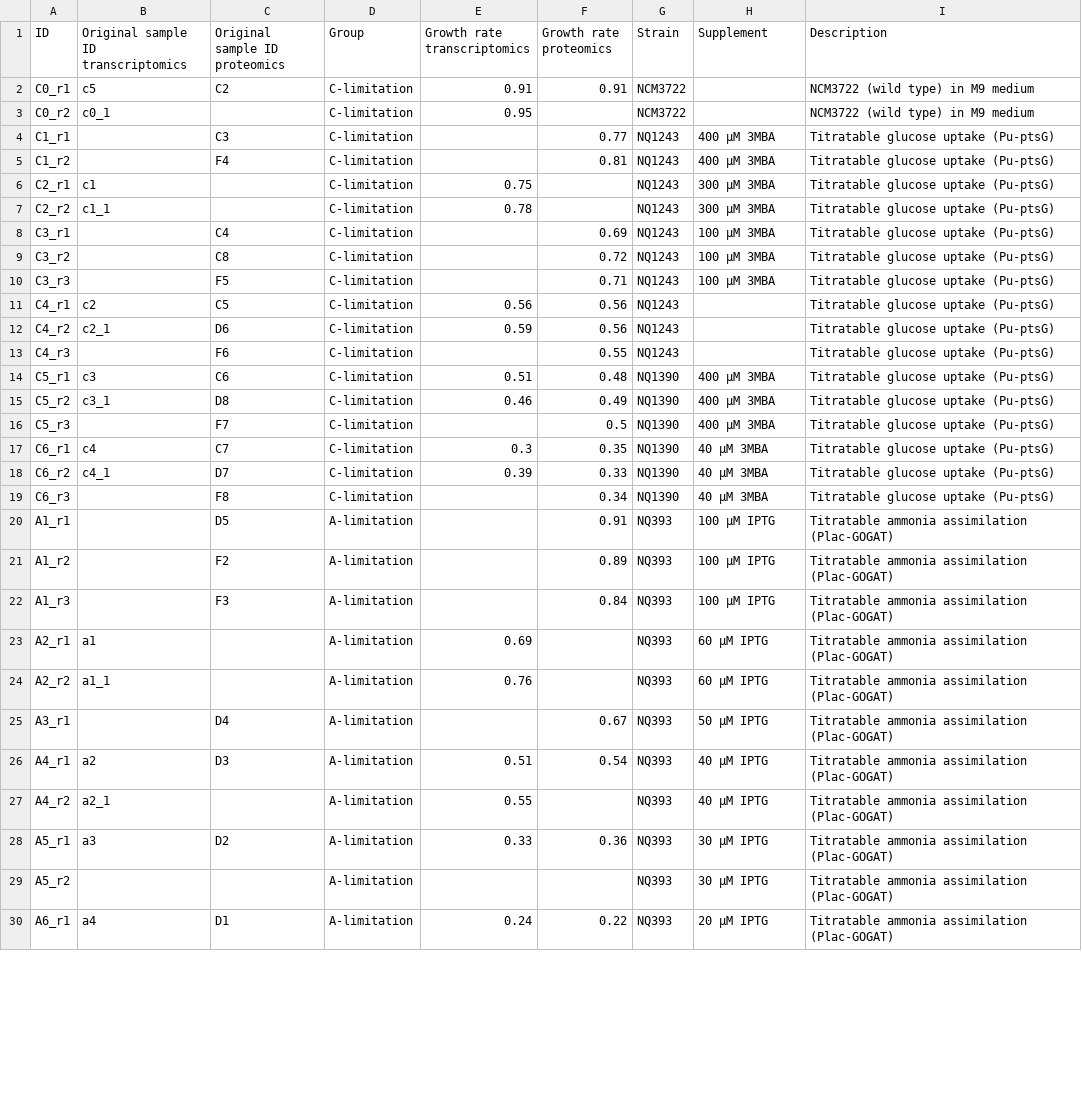
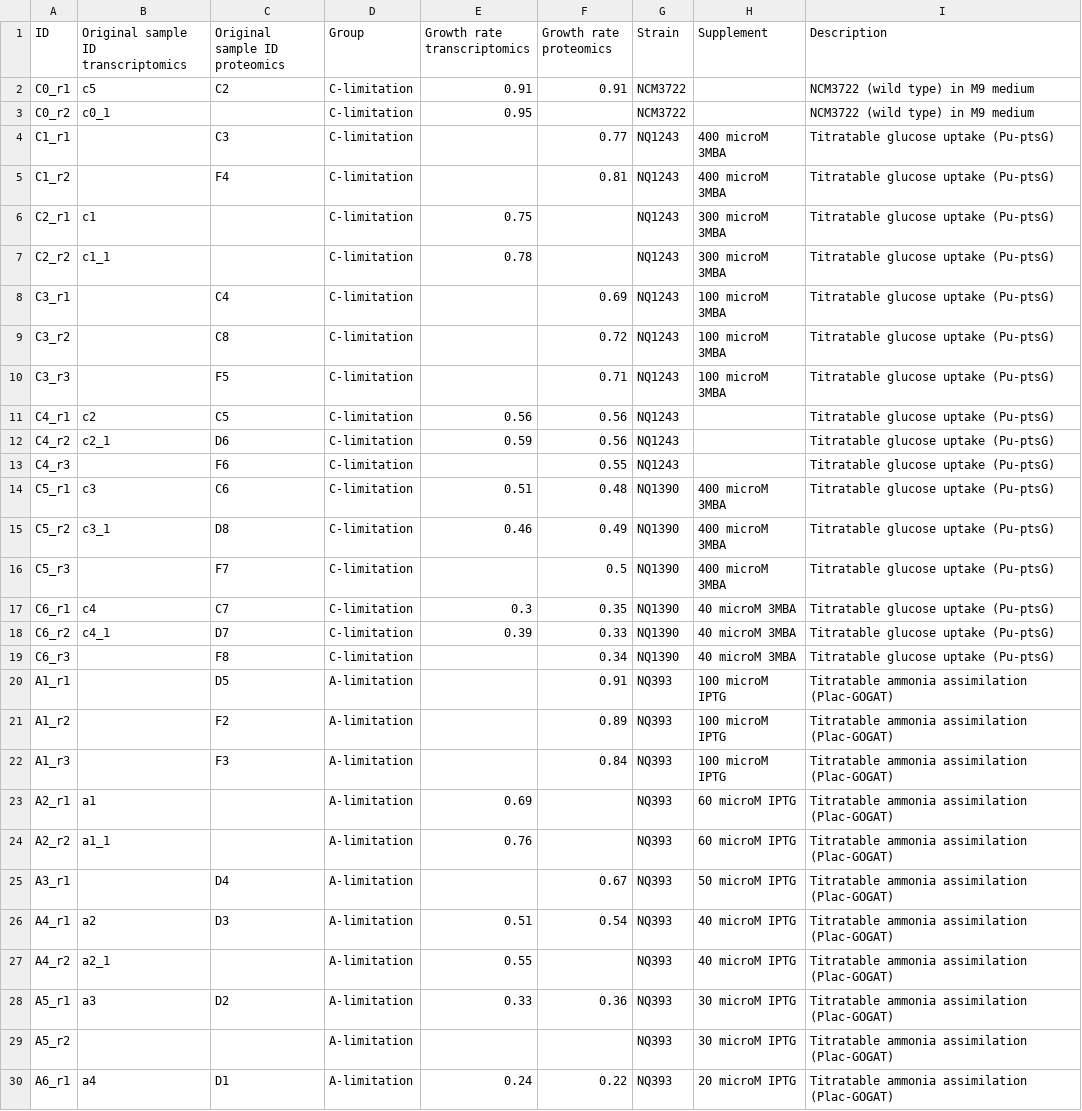
Before and after one commit to ShannaraTP/cricker, a CSV file: data/dataset_description.csv, drawn as a sheet; only a part is shown; the diff covers the shown part only; the diff names each change by its address in the sheet, - before the commit and + after, or states it on an @@ line.

```diff
--- a/data/dataset_description.csv
+++ b/data/dataset_description.csv
-H4:H5 (Supplement): 400 µM 3MBA
+H4:H5 (Supplement): 400 microM 3MBA
-H6:H7 (Supplement): 300 µM 3MBA
+H6:H7 (Supplement): 300 microM 3MBA
-H8:H10 (Supplement): 100 µM 3MBA
+H8:H10 (Supplement): 100 microM 3MBA
-H14:H16 (Supplement): 400 µM 3MBA
+H14:H16 (Supplement): 400 microM 3MBA
-H17:H19 (Supplement): 40 µM 3MBA
+H17:H19 (Supplement): 40 microM 3MBA
-H20:H22 (Supplement): 100 µM IPTG
+H20:H22 (Supplement): 100 microM IPTG
-H23:H24 (Supplement): 60 µM IPTG
+H23:H24 (Supplement): 60 microM IPTG
-H25 (Supplement): 50 µM IPTG
+H25 (Supplement): 50 microM IPTG
-H26:H27 (Supplement): 40 µM IPTG
+H26:H27 (Supplement): 40 microM IPTG
-H28:H29 (Supplement): 30 µM IPTG
+H28:H29 (Supplement): 30 microM IPTG
-H30 (Supplement): 20 µM IPTG
+H30 (Supplement): 20 microM IPTG
```
Also changed, not shown: 10 edited cells elsewhere in this file, 4 other files.
